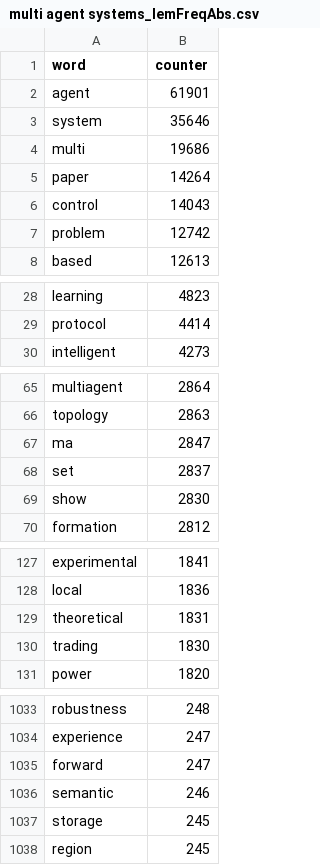
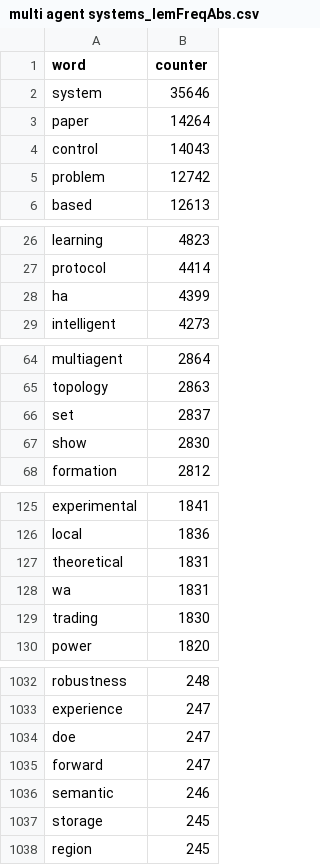
Before and after one commit to ritamf/SEC-Portfolio, a CSV file: datasets/multi agent systems_lemFreqAbs.csv, drawn as a sheet; only a part is shown, gaps mark what is left out; removed rows and columns are numbered as before the commit, all else as after; the diff covers the shown part only; the diff names each change by its address in the sheet, - before the commit and + after, or states it on an @@ line.

```diff
--- a/datasets/multi agent systems_lemFreqAbs.csv
+++ b/datasets/multi agent systems_lemFreqAbs.csv
-row 2: agent | 61901
-row 4: multi | 19686
+row 28: ha | 4399
-row 67: ma | 2847
+row 128: wa | 1831
+row 1034: doe | 247
```
Also changed, not shown: 24 removed rows elsewhere in this file, 8 other files.
